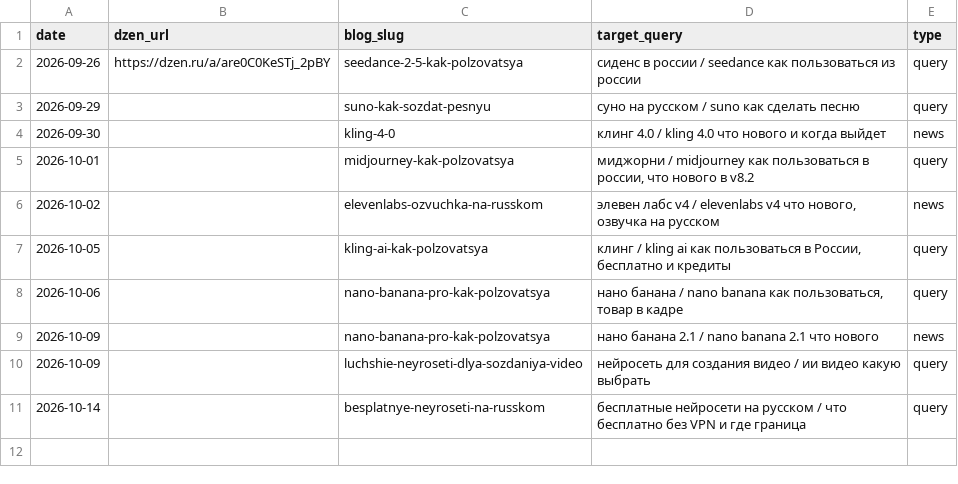
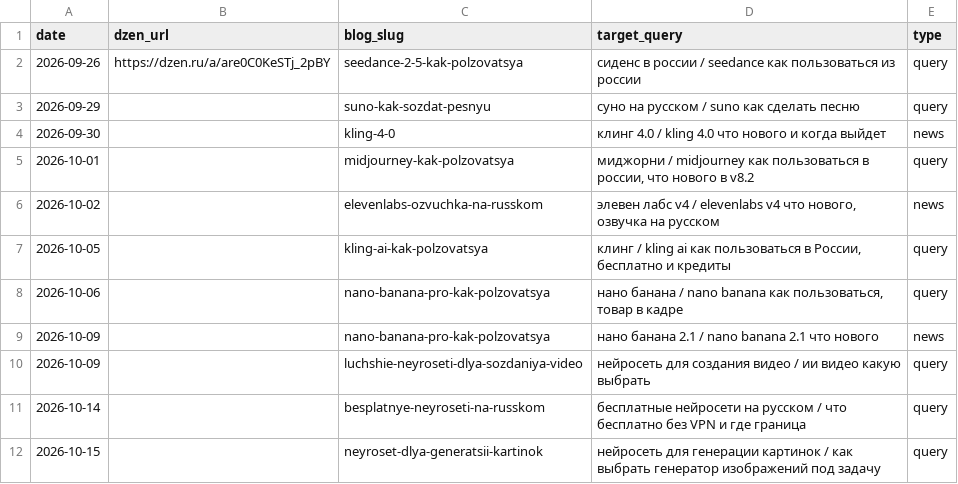
Before and after one commit to neyropenuc/nmedia-blog, a CSV file: semantics/dzen.csv, drawn as a sheet; the diff names each change by its address in the sheet, - before the commit and + after, or states it on an @@ line.

```diff
--- a/semantics/dzen.csv
+++ b/semantics/dzen.csv
+row 12: 2026-10-15 |  | neyroset-dlya-generatsii-kartinok | нейросеть для генерации картинок / как выбрать генератор изображений под задачу | query
```
Also changed, not shown: 38 other files.
